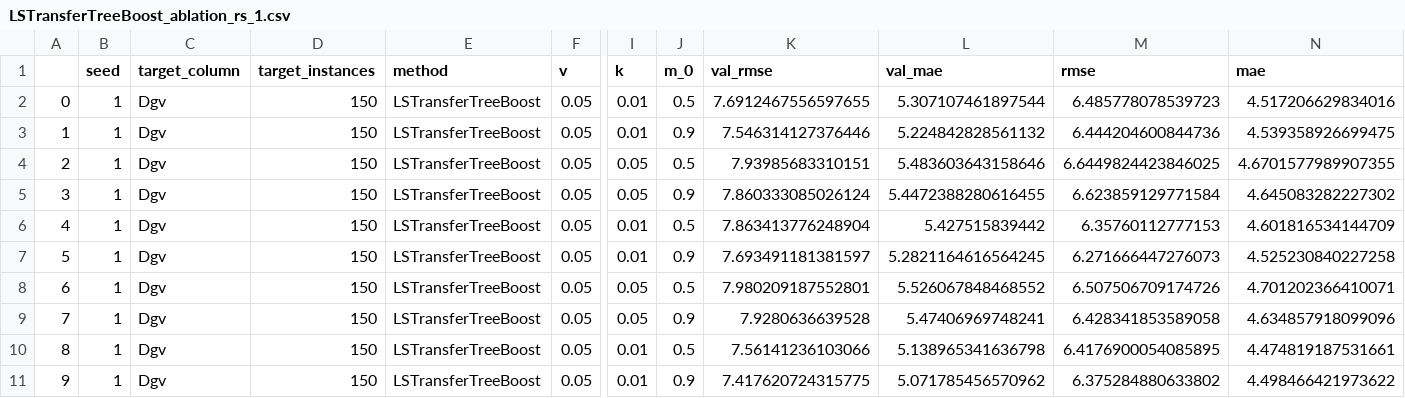
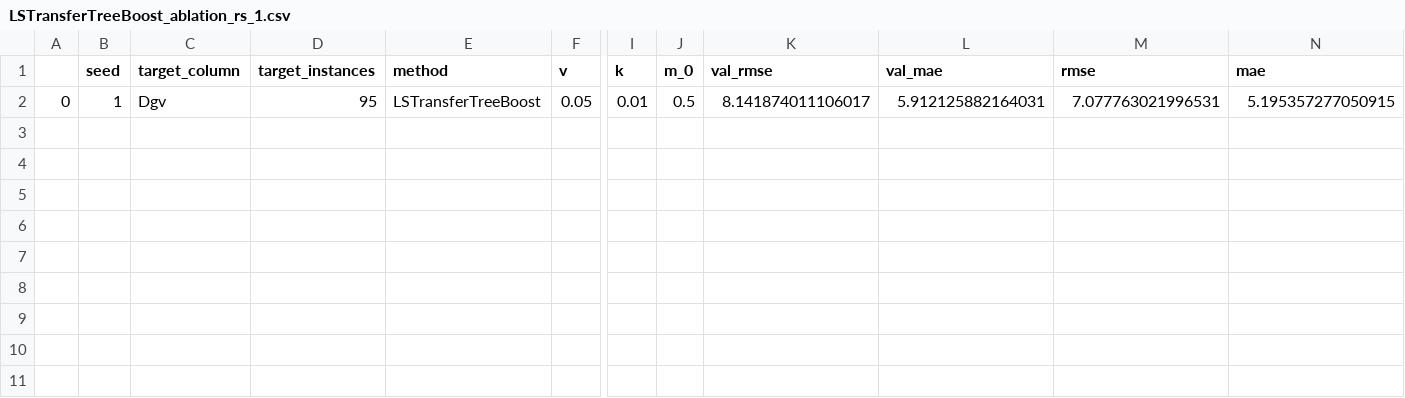
Before and after one commit to DageBjorne/transfertreeboost, a CSV file: experiments/results/LSTransferTreeBoost_ablation_rs_1.csv, drawn as a sheet; only a part is shown, gaps mark what is left out; rows hold the shown columns only; the diff names each change by its address in the sheet, - before the commit and + after, or states it on an @@ line.

```diff
--- a/experiments/results/LSTransferTreeBoost_ablation_rs_1.csv
+++ b/experiments/results/LSTransferTreeBoost_ablation_rs_1.csv
-D2 (target_instances): 150
+D2 (target_instances): 95
-K2 (val_rmse): 7.6912467556597655
+K2 (val_rmse): 8.141874011106017
-L2 (val_mae): 5.307107461897544
+L2 (val_mae): 5.912125882164031
-M2 (rmse): 6.485778078539723
+M2 (rmse): 7.077763021996531
-N2 (mae): 4.517206629834016
+N2 (mae): 5.195357277050915
-row 3: 1 | 1 | Dgv | 150 | LSTransferTreeBoost | 0.05 | 0.01 | 0.9 | 7.546314127376446 | 5.224842828561132 | 6.444204600844736 | 4.539358926699475
-row 4: 2 | 1 | Dgv | 150 | LSTransferTreeBoost | 0.05 | 0.05 | 0.5 | 7.93985683310151 | 5.483603643158646 | 6.6449824423846025 | 4.6701577989907355
-row 5: 3 | 1 | Dgv | 150 | LSTransferTreeBoost | 0.05 | 0.05 | 0.9 | 7.860333085026124 | 5.4472388280616455 | 6.623859129771584 | 4.645083282227302
-row 6: 4 | 1 | Dgv | 150 | LSTransferTreeBoost | 0.05 | 0.01 | 0.5 | 7.863413776248904 | 5.427515839442 | 6.35760112777153 | 4.601816534144709
-row 7: 5 | 1 | Dgv | 150 | LSTransferTreeBoost | 0.05 | 0.01 | 0.9 | 7.693491181381597 | 5.2821164616564245 | 6.271666447276073 | 4.525230840227258
-row 8: 6 | 1 | Dgv | 150 | LSTransferTreeBoost | 0.05 | 0.05 | 0.5 | 7.980209187552801 | 5.526067848468552 | 6.507506709174726 | 4.701202366410071
-row 9: 7 | 1 | Dgv | 150 | LSTransferTreeBoost | 0.05 | 0.05 | 0.9 | 7.9280636639528 | 5.47406969748241 | 6.428341853589058 | 4.634857918099096
-row 10: 8 | 1 | Dgv | 150 | LSTransferTreeBoost | 0.05 | 0.01 | 0.5 | 7.56141236103066 | 5.138965341636798 | 6.4176900054085895 | 4.474819187531661
-row 11: 9 | 1 | Dgv | 150 | LSTransferTreeBoost | 0.05 | 0.01 | 0.9 | 7.417620724315775 | 5.071785456570962 | 6.375284880633802 | 4.498466421973622
```
Also changed, not shown: experiments/results/xgboost_ablation_rs_1.csv, 4 other files.
